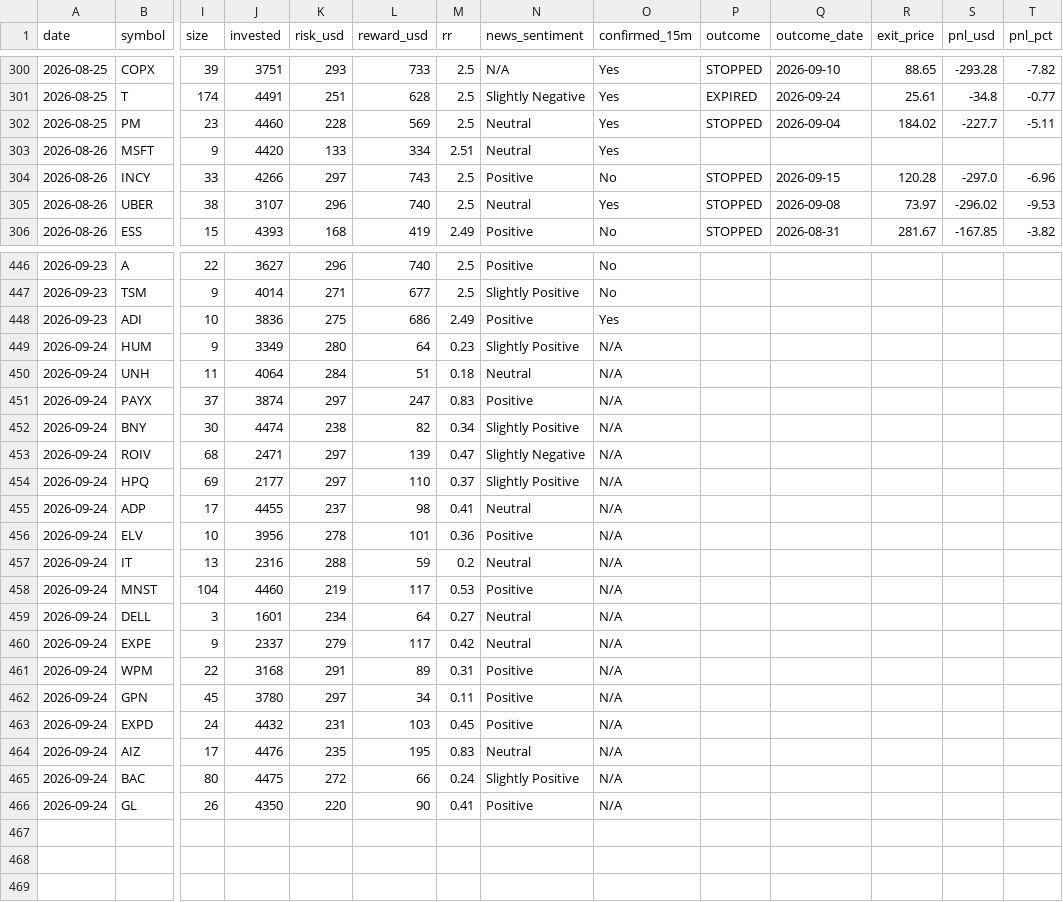
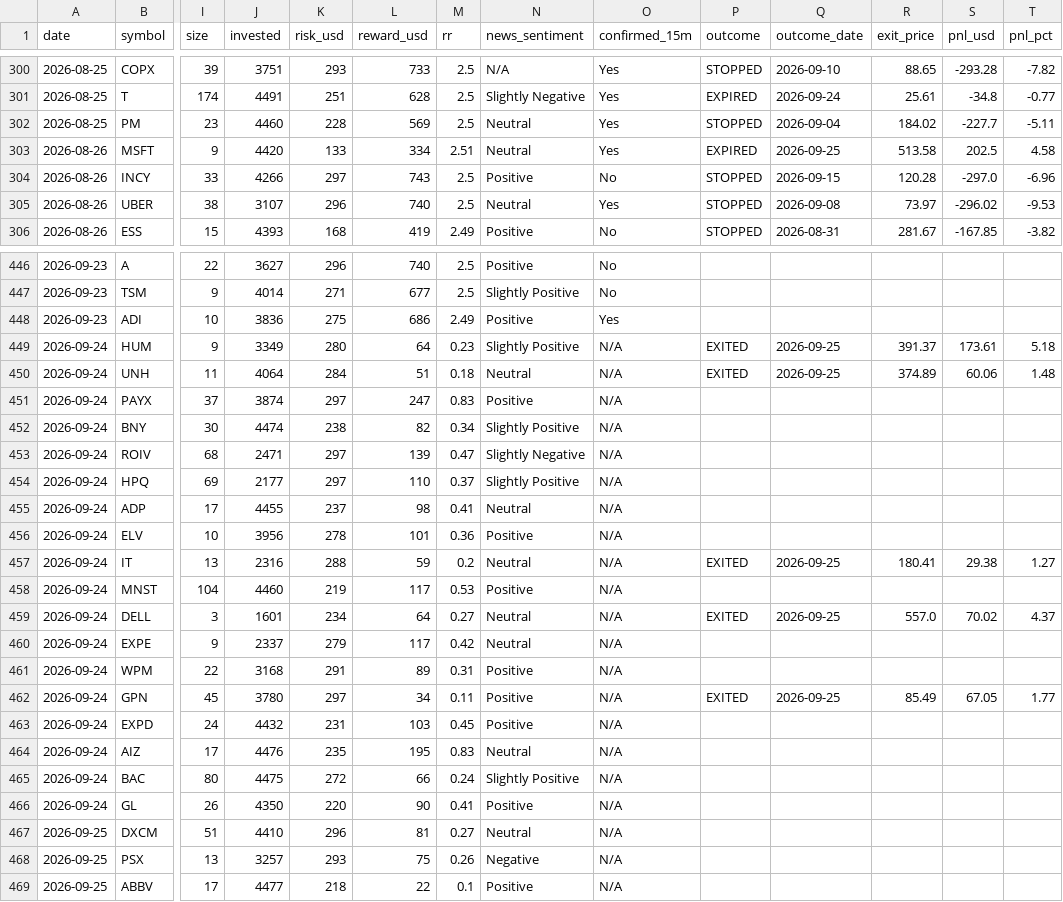
Before and after one commit to prabha-v2/swing-trading-agent-us, a CSV file: trade_log.csv, drawn as a sheet; only a part is shown, gaps mark what is left out; rows hold the shown columns only; the diff covers the shown part only; the diff names each change by its address in the sheet, - before the commit and + after, or states it on an @@ line.

```diff
--- a/trade_log.csv
+++ b/trade_log.csv
-P303 (outcome): (empty)
+P303 (outcome): EXPIRED
-Q303 (outcome_date): (empty)
+Q303 (outcome_date): 2026-09-25
-R303 (exit_price): (empty)
+R303 (exit_price): 513.58
-S303 (pnl_usd): (empty)
+S303 (pnl_usd): 202.5
-T303 (pnl_pct): (empty)
+T303 (pnl_pct): 4.58
-P449:P450 (outcome): (empty)
+P449:P450 (outcome): EXITED
-Q449:Q450 (outcome_date): (empty)
+Q449:Q450 (outcome_date): 2026-09-25
-R449 (exit_price): (empty)
+R449 (exit_price): 391.37
-S449 (pnl_usd): (empty)
+S449 (pnl_usd): 173.61
-T449 (pnl_pct): (empty)
+T449 (pnl_pct): 5.18
-R450 (exit_price): (empty)
+R450 (exit_price): 374.89
-S450 (pnl_usd): (empty)
+S450 (pnl_usd): 60.06
-T450 (pnl_pct): (empty)
+T450 (pnl_pct): 1.48
-P457 (outcome): (empty)
+P457 (outcome): EXITED
-Q457 (outcome_date): (empty)
+Q457 (outcome_date): 2026-09-25
-R457 (exit_price): (empty)
+R457 (exit_price): 180.41
-S457 (pnl_usd): (empty)
+S457 (pnl_usd): 29.38
-T457 (pnl_pct): (empty)
+T457 (pnl_pct): 1.27
-P459 (outcome): (empty)
+P459 (outcome): EXITED
-Q459 (outcome_date): (empty)
+Q459 (outcome_date): 2026-09-25
-R459 (exit_price): (empty)
+R459 (exit_price): 557.0
-S459 (pnl_usd): (empty)
+S459 (pnl_usd): 70.02
-T459 (pnl_pct): (empty)
+T459 (pnl_pct): 4.37
-P462 (outcome): (empty)
+P462 (outcome): EXITED
-Q462 (outcome_date): (empty)
+Q462 (outcome_date): 2026-09-25
-R462 (exit_price): (empty)
+R462 (exit_price): 85.49
-S462 (pnl_usd): (empty)
+S462 (pnl_usd): 67.05
-T462 (pnl_pct): (empty)
+T462 (pnl_pct): 1.77
+row 467: 2026-09-25 | DXCM | 51 | 4410 | 296 | 81 | 0.27 | Neutral | N/A
+row 468: 2026-09-25 | PSX | 13 | 3257 | 293 | 75 | 0.26 | Negative | N/A
+row 469: 2026-09-25 | ABBV | 17 | 4477 | 218 | 22 | 0.1 | Positive | N/A
```
Also changed, not shown: 15 edited cells elsewhere in this file.
